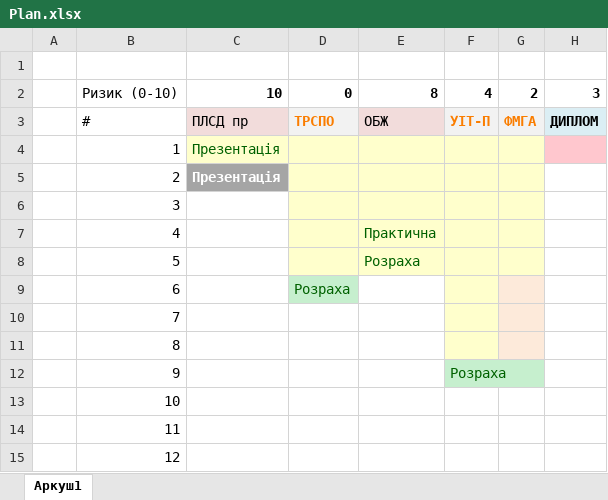
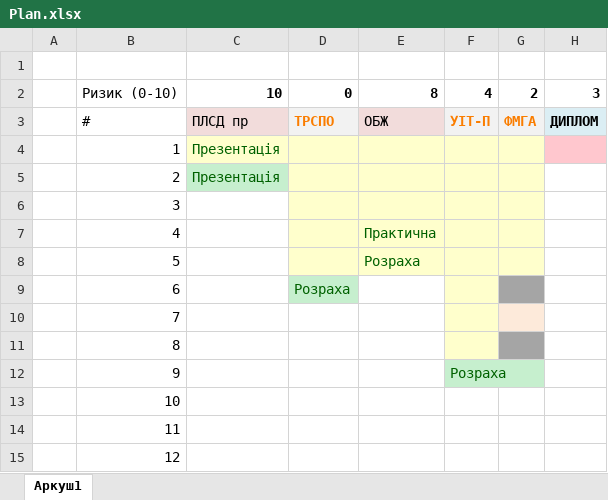
Before and after one commit to IraVolkoshevych/kn_47, an Excel workbook: 2 семестр/Plan.xlsx, sheet Аркуш1, drawn as a sheet; only a part is shown; values as stored, in another font and other column widths than the file's, no borders; the diff names each change by its address in the sheet, - before the commit and + after, or states it on an @@ line.

```diff
--- a/2 семестр/Plan.xlsx (sheet Аркуш1)
+++ b/2 семестр/Plan.xlsx (sheet Аркуш1)
@@ C5 fill: #A5A5A5 → #C6EFCE, bold: on → off, text colour: #FFFFFF → #006100 @@
-G9 fill: #FDEADA
+G9 fill: #A5A5A5
-G11 fill: #FDEADA
+G11 fill: #A5A5A5
```
Also changed, not shown: 2 other files.
